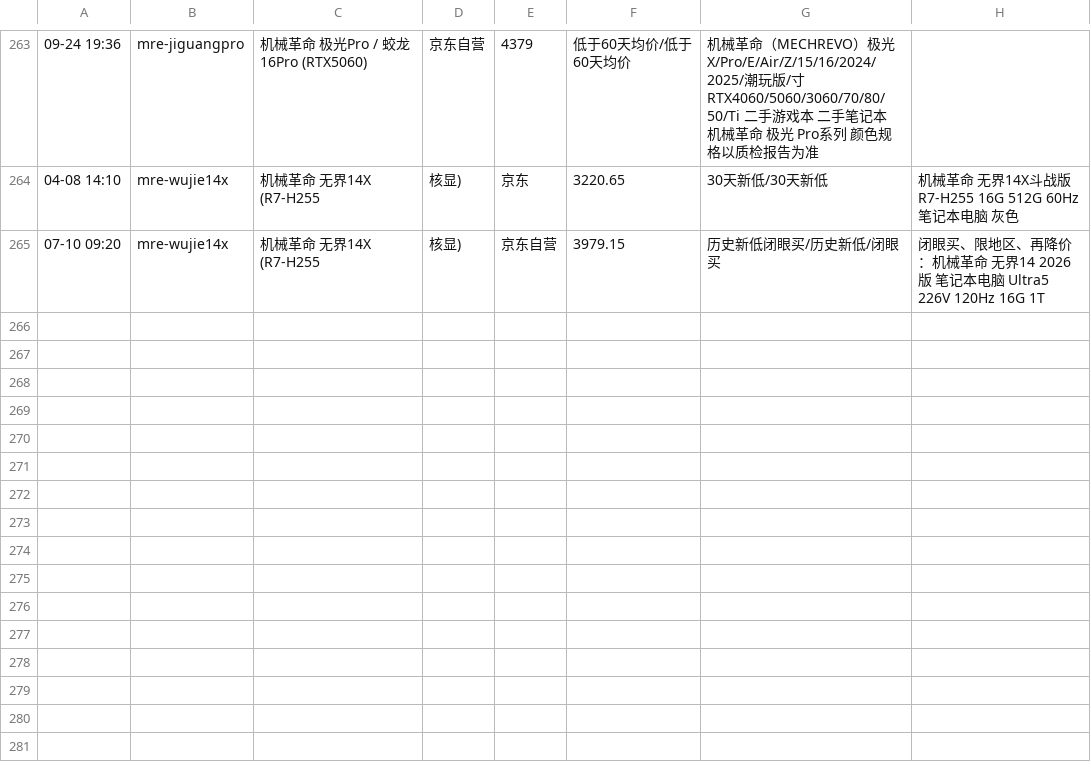
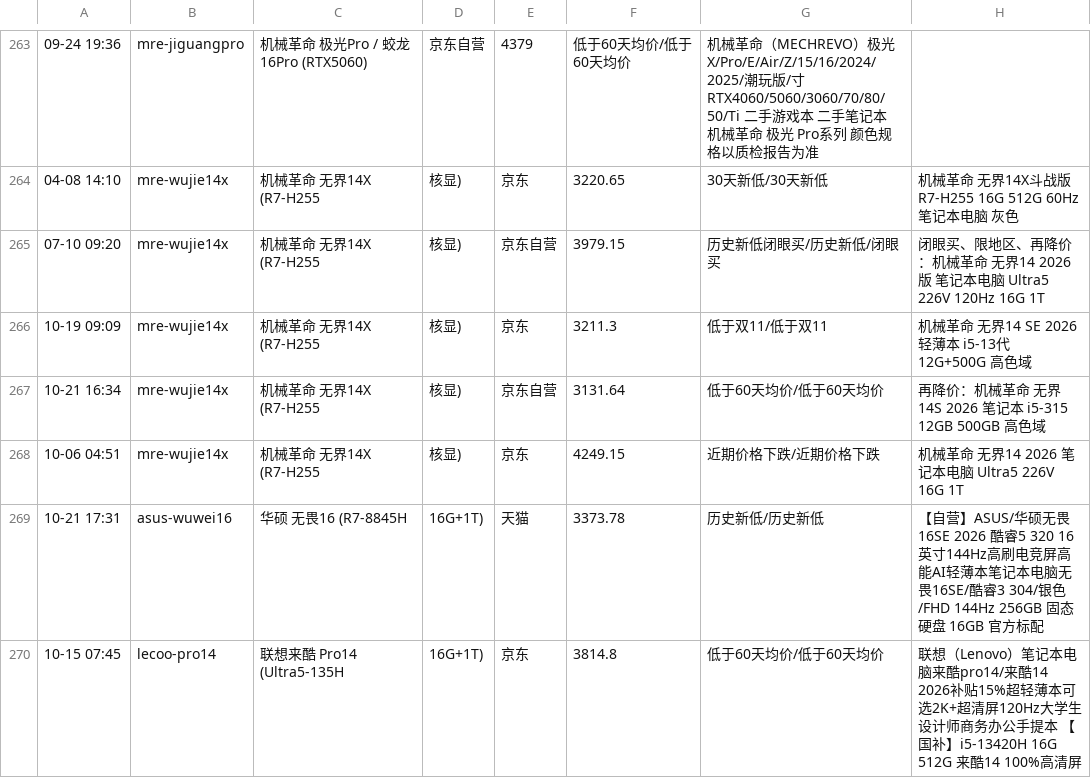
Before and after one commit to xyp1234/price-watch, a CSV file: data/prices.csv, drawn as a sheet; only a part is shown, gaps mark what is left out; the diff names each change by its address in the sheet, - before the commit and + after, or states it on an @@ line.

```diff
--- a/data/prices.csv
+++ b/data/prices.csv
+row 266: 10-19 09:09 | mre-wujie14x | 机械革命 无界14X (R7-H255 | 核显) | 京东 | 3211.3 | 低于双11/低于双11 | 机械革命 无界14 SE 2026 轻薄本 i5-13代 12G+500G 高色域
+row 267: 10-21 16:34 | mre-wujie14x | 机械革命 无界14X (R7-H255 | 核显) | 京东自营 | 3131.64 | 低于60天均价/低于60天均价 | 再降价：机械革命 无界14S 2026 笔记本 i5-315 12GB 500GB 高色域
+row 268: 10-06 04:51 | mre-wujie14x | 机械革命 无界14X (R7-H255 | 核显) | 京东 | 4249.15 | 近期价格下跌/近期价格下跌 | 机械革命 无界14 2026 笔记本电脑 Ultra5 226V 16G 1T
+row 269: 10-21 17:31 | asus-wuwei16 | 华硕 无畏16 (R7-8845H | 16G+1T) | 天猫 | 3373.78 | 历史新低/历史新低 | 【自营】ASUS/华硕无畏16SE 2026 酷睿5 320 16英寸144Hz高刷电竞屏高能AI轻薄本笔记本电脑无畏16SE/酷睿3 304/银色/FHD 144Hz 256GB 固态硬盘 16GB 官方标配
+row 270: 10-15 07:45 | lecoo-pro14 | 联想来酷 Pro14 (Ultra5-135H | 16G+1T) | 京东 | 3814.8 | 低于60天均价/低于60天均价 | 联想（Lenovo）笔记本电脑来酷pro14/来酷14 2026补贴15%超轻薄本可选2K+超清屏120Hz大学生设计师商务办公手提本 【国补】i5-13420H 16G 512G 来酷14 100%高清屏
```
Also changed, not shown: 6 other files.
